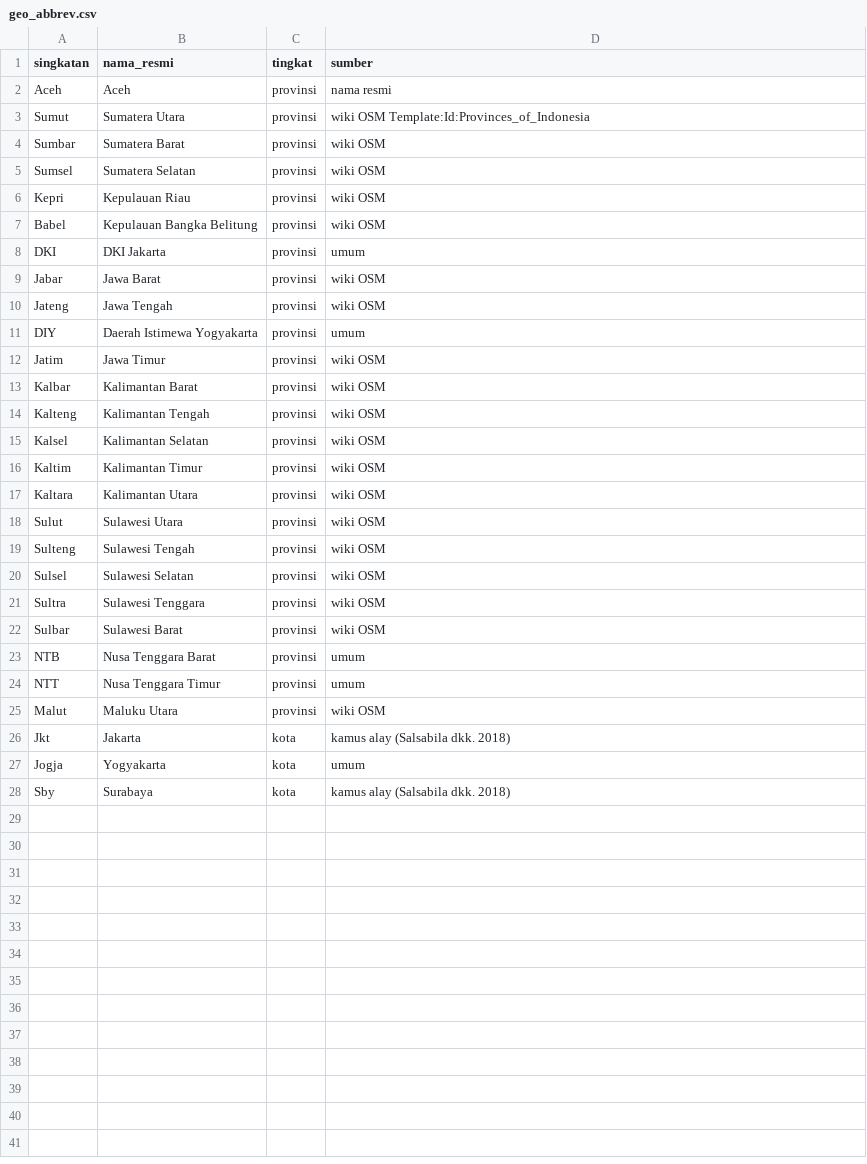
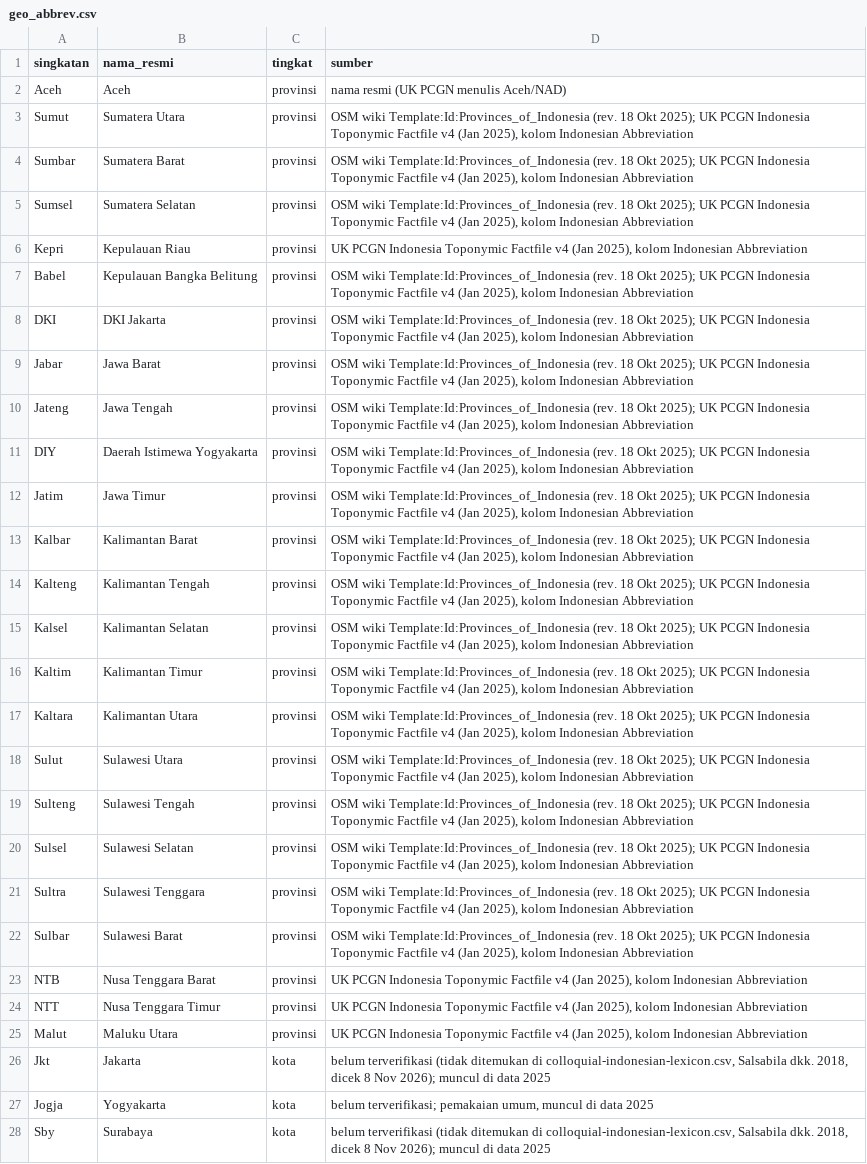
Before and after one commit to zakyalkhair/skripsi, a CSV file: modul2/prompt/geo_abbrev.csv, drawn as a sheet; only a part is shown; the diff covers the shown part only.

```diff
--- a/modul2/prompt/geo_abbrev.csv
+++ b/modul2/prompt/geo_abbrev.csv
@@ -1,28 +1,28 @@
 singkatan,nama_resmi,tingkat,sumber
-Aceh,Aceh,provinsi,nama resmi
-Sumut,Sumatera Utara,provinsi,wiki OSM Template:Id:Provinces_of_Indonesia
-Sumbar,Sumatera Barat,provinsi,wiki OSM
-Sumsel,Sumatera Selatan,provinsi,wiki OSM
-Kepri,Kepulauan Riau,provinsi,wiki OSM
-Babel,Kepulauan Bangka Belitung,provinsi,wiki OSM
-DKI,DKI Jakarta,provinsi,umum
-Jabar,Jawa Barat,provinsi,wiki OSM
-Jateng,Jawa Tengah,provinsi,wiki OSM
-DIY,Daerah Istimewa Yogyakarta,provinsi,umum
-Jatim,Jawa Timur,provinsi,wiki OSM
-Kalbar,Kalimantan Barat,provinsi,wiki OSM
-Kalteng,Kalimantan Tengah,provinsi,wiki OSM
-Kalsel,Kalimantan Selatan,provinsi,wiki OSM
-Kaltim,Kalimantan Timur,provinsi,wiki OSM
-Kaltara,Kalimantan Utara,provinsi,wiki OSM
-Sulut,Sulawesi Utara,provinsi,wiki OSM
-Sulteng,Sulawesi Tengah,provinsi,wiki OSM
-Sulsel,Sulawesi Selatan,provinsi,wiki OSM
-Sultra,Sulawesi Tenggara,provinsi,wiki OSM
-Sulbar,Sulawesi Barat,provinsi,wiki OSM
-NTB,Nusa Tenggara Barat,provinsi,umum
-NTT,Nusa Tenggara Timur,provinsi,umum
-Malut,Maluku Utara,provinsi,wiki OSM
-Jkt,Jakarta,kota,kamus alay (Salsabila dkk. 2018)
-Jogja,Yogyakarta,kota,umum
-Sby,Surabaya,kota,kamus alay (Salsabila dkk. 2018)
+Aceh,Aceh,provinsi,nama resmi (UK PCGN menulis Aceh/NAD)
+Sumut,Sumatera Utara,provinsi,"OSM wiki Template:Id:Provinces_of_Indonesia (rev. 18 Okt 2025); UK PCGN Indonesia Toponymic Factfile v4 (Jan 2025), kolom Indonesian Abbreviation"
+Sumbar,Sumatera Barat,provinsi,"OSM wiki Template:Id:Provinces_of_Indonesia (rev. 18 Okt 2025); UK PCGN Indonesia Toponymic Factfile v4 (Jan 2025), kolom Indonesian Abbreviation"
+Sumsel,Sumatera Selatan,provinsi,"OSM wiki Template:Id:Provinces_of_Indonesia (rev. 18 Okt 2025); UK PCGN Indonesia Toponymic Factfile v4 (Jan 2025), kolom Indonesian Abbreviation"
+Kepri,Kepulauan Riau,provinsi,"UK PCGN Indonesia Toponymic Factfile v4 (Jan 2025), kolom Indonesian Abbreviation"
+Babel,Kepulauan Bangka Belitung,provinsi,"OSM wiki Template:Id:Provinces_of_Indonesia (rev. 18 Okt 2025); UK PCGN Indonesia Toponymic Factfile v4 (Jan 2025), kolom Indonesian Abbreviation"
+DKI,DKI Jakarta,provinsi,"OSM wiki Template:Id:Provinces_of_Indonesia (rev. 18 Okt 2025); UK PCGN Indonesia Toponymic Factfile v4 (Jan 2025), kolom Indonesian Abbreviation"
+Jabar,Jawa Barat,provinsi,"OSM wiki Template:Id:Provinces_of_Indonesia (rev. 18 Okt 2025); UK PCGN Indonesia Toponymic Factfile v4 (Jan 2025), kolom Indonesian Abbreviation"
+Jateng,Jawa Tengah,provinsi,"OSM wiki Template:Id:Provinces_of_Indonesia (rev. 18 Okt 2025); UK PCGN Indonesia Toponymic Factfile v4 (Jan 2025), kolom Indonesian Abbreviation"
+DIY,Daerah Istimewa Yogyakarta,provinsi,"OSM wiki Template:Id:Provinces_of_Indonesia (rev. 18 Okt 2025); UK PCGN Indonesia Toponymic Factfile v4 (Jan 2025), kolom Indonesian Abbreviation"
+Jatim,Jawa Timur,provinsi,"OSM wiki Template:Id:Provinces_of_Indonesia (rev. 18 Okt 2025); UK PCGN Indonesia Toponymic Factfile v4 (Jan 2025), kolom Indonesian Abbreviation"
+Kalbar,Kalimantan Barat,provinsi,"OSM wiki Template:Id:Provinces_of_Indonesia (rev. 18 Okt 2025); UK PCGN Indonesia Toponymic Factfile v4 (Jan 2025), kolom Indonesian Abbreviation"
+Kalteng,Kalimantan Tengah,provinsi,"OSM wiki Template:Id:Provinces_of_Indonesia (rev. 18 Okt 2025); UK PCGN Indonesia Toponymic Factfile v4 (Jan 2025), kolom Indonesian Abbreviation"
+Kalsel,Kalimantan Selatan,provinsi,"OSM wiki Template:Id:Provinces_of_Indonesia (rev. 18 Okt 2025); UK PCGN Indonesia Toponymic Factfile v4 (Jan 2025), kolom Indonesian Abbreviation"
+Kaltim,Kalimantan Timur,provinsi,"OSM wiki Template:Id:Provinces_of_Indonesia (rev. 18 Okt 2025); UK PCGN Indonesia Toponymic Factfile v4 (Jan 2025), kolom Indonesian Abbreviation"
+Kaltara,Kalimantan Utara,provinsi,"OSM wiki Template:Id:Provinces_of_Indonesia (rev. 18 Okt 2025); UK PCGN Indonesia Toponymic Factfile v4 (Jan 2025), kolom Indonesian Abbreviation"
+Sulut,Sulawesi Utara,provinsi,"OSM wiki Template:Id:Provinces_of_Indonesia (rev. 18 Okt 2025); UK PCGN Indonesia Toponymic Factfile v4 (Jan 2025), kolom Indonesian Abbreviation"
+Sulteng,Sulawesi Tengah,provinsi,"OSM wiki Template:Id:Provinces_of_Indonesia (rev. 18 Okt 2025); UK PCGN Indonesia Toponymic Factfile v4 (Jan 2025), kolom Indonesian Abbreviation"
+Sulsel,Sulawesi Selatan,provinsi,"OSM wiki Template:Id:Provinces_of_Indonesia (rev. 18 Okt 2025); UK PCGN Indonesia Toponymic Factfile v4 (Jan 2025), kolom Indonesian Abbreviation"
+Sultra,Sulawesi Tenggara,provinsi,"OSM wiki Template:Id:Provinces_of_Indonesia (rev. 18 Okt 2025); UK PCGN Indonesia Toponymic Factfile v4 (Jan 2025), kolom Indonesian Abbreviation"
+Sulbar,Sulawesi Barat,provinsi,"OSM wiki Template:Id:Provinces_of_Indonesia (rev. 18 Okt 2025); UK PCGN Indonesia Toponymic Factfile v4 (Jan 2025), kolom Indonesian Abbreviation"
+NTB,Nusa Tenggara Barat,provinsi,"UK PCGN Indonesia Toponymic Factfile v4 (Jan 2025), kolom Indonesian Abbreviation"
+NTT,Nusa Tenggara Timur,provinsi,"UK PCGN Indonesia Toponymic Factfile v4 (Jan 2025), kolom Indonesian Abbreviation"
+Malut,Maluku Utara,provinsi,"UK PCGN Indonesia Toponymic Factfile v4 (Jan 2025), kolom Indonesian Abbreviation"
+Jkt,Jakarta,kota,"belum terverifikasi (tidak ditemukan di colloquial-indonesian-lexicon.csv, Salsabila dkk. 2018, dicek 8 Nov 2026); muncul di data 2025"
+Jogja,Yogyakarta,kota,"belum terverifikasi; pemakaian umum, muncul di data 2025"
+Sby,Surabaya,kota,"belum terverifikasi (tidak ditemukan di colloquial-indonesian-lexicon.csv, Salsabila dkk. 2018, dicek 8 Nov 2026); muncul di data 2025"
```
Also changed, not shown: 9 added rows elsewhere in this file, 55 other files.
